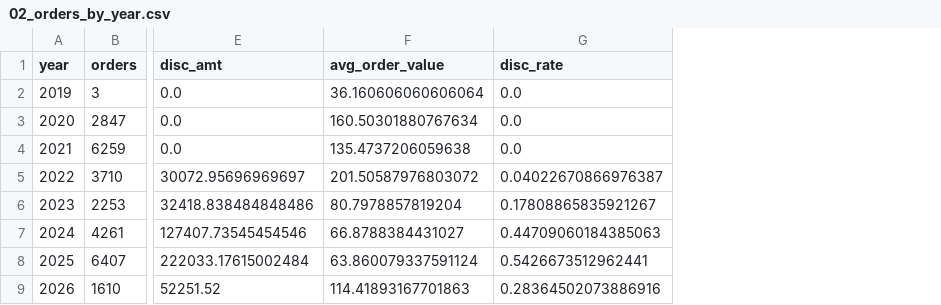
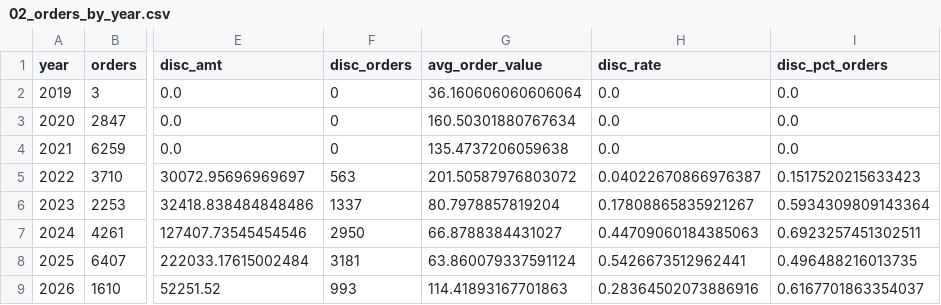
Before and after one commit to AdityaVijay1/lushprotein, a CSV file: EDA/outputs/02_orders_by_year.csv, drawn as a sheet; only a part is shown, gaps mark what is left out; the diff names each change by its address in the sheet, - before the commit and + after, or states it on an @@ line.

```diff
--- a/EDA/outputs/02_orders_by_year.csv
+++ b/EDA/outputs/02_orders_by_year.csv
+column F (disc_orders), rows 2-9: 0 | 0 | 0 | 563 | 1337 | 2950 | 3181 | 993
+column I (disc_pct_orders), rows 2-9: 0.0 | 0.0 | 0.0 | 0.1517520215633423 | 0.5934309809143364 | 0.6923257451302511 | 0.496488216013735 | 0.6167701863354037
```
Also changed, not shown: EDA/outputs/09_lens3_purchase_incidence.csv, 46 other files.
